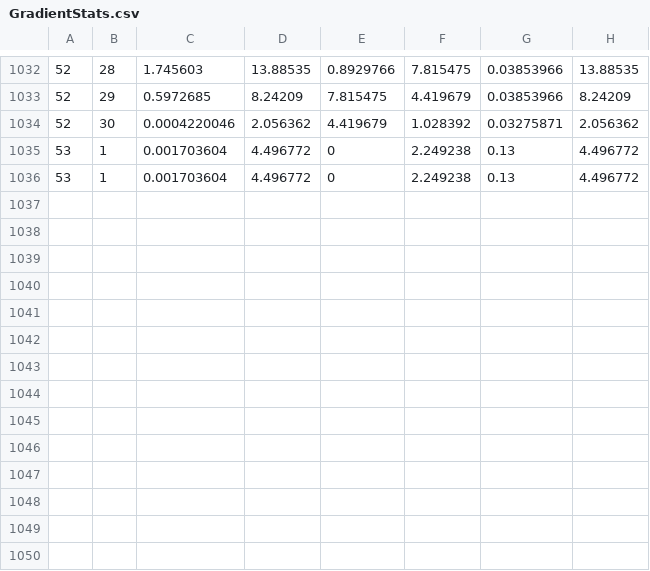
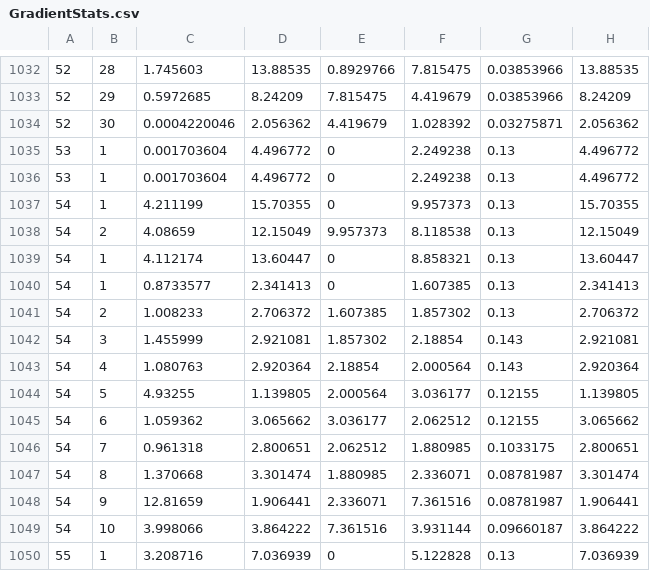
Before and after one commit to AndreeaStefan/SmartuistWrapper, a CSV file: GradientStats.csv, drawn as a sheet; only a part is shown, gaps mark what is left out; the diff names each change by its address in the sheet, - before the commit and + after, or states it on an @@ line.

```diff
--- a/GradientStats.csv
+++ b/GradientStats.csv
+row 1037: 54 | 1 | 4.211199 | 15.70355 | 0 | 9.957373 | 0.13 | 15.70355
+row 1038: 54 | 2 | 4.08659 | 12.15049 | 9.957373 | 8.118538 | 0.13 | 12.15049
+row 1039: 54 | 1 | 4.112174 | 13.60447 | 0 | 8.858321 | 0.13 | 13.60447
+row 1040: 54 | 1 | 0.8733577 | 2.341413 | 0 | 1.607385 | 0.13 | 2.341413
+row 1041: 54 | 2 | 1.008233 | 2.706372 | 1.607385 | 1.857302 | 0.13 | 2.706372
+row 1042: 54 | 3 | 1.455999 | 2.921081 | 1.857302 | 2.18854 | 0.143 | 2.921081
+row 1043: 54 | 4 | 1.080763 | 2.920364 | 2.18854 | 2.000564 | 0.143 | 2.920364
+row 1044: 54 | 5 | 4.93255 | 1.139805 | 2.000564 | 3.036177 | 0.12155 | 1.139805
+row 1045: 54 | 6 | 1.059362 | 3.065662 | 3.036177 | 2.062512 | 0.12155 | 3.065662
+row 1046: 54 | 7 | 0.961318 | 2.800651 | 2.062512 | 1.880985 | 0.1033175 | 2.800651
+row 1047: 54 | 8 | 1.370668 | 3.301474 | 1.880985 | 2.336071 | 0.08781987 | 3.301474
+row 1048: 54 | 9 | 12.81659 | 1.906441 | 2.336071 | 7.361516 | 0.08781987 | 1.906441
+row 1049: 54 | 10 | 3.998066 | 3.864222 | 7.361516 | 3.931144 | 0.09660187 | 3.864222
+row 1050: 55 | 1 | 3.208716 | 7.036939 | 0 | 5.122828 | 0.13 | 7.036939
```
Also changed, not shown: 5 other files.
